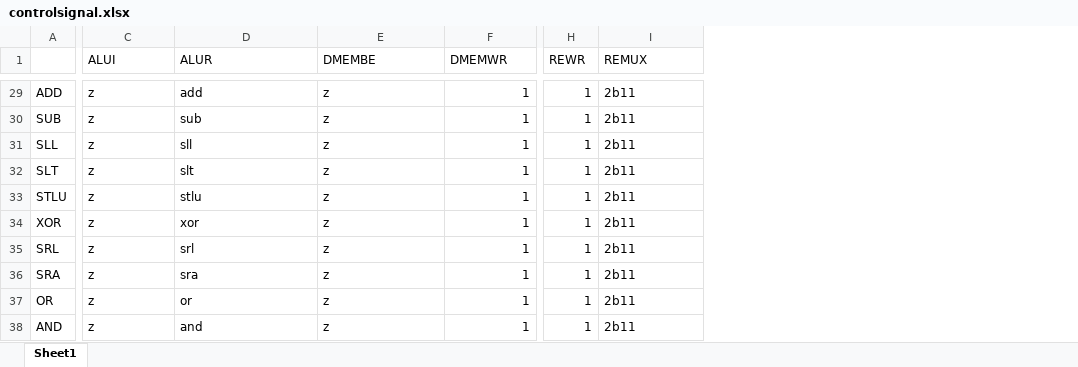
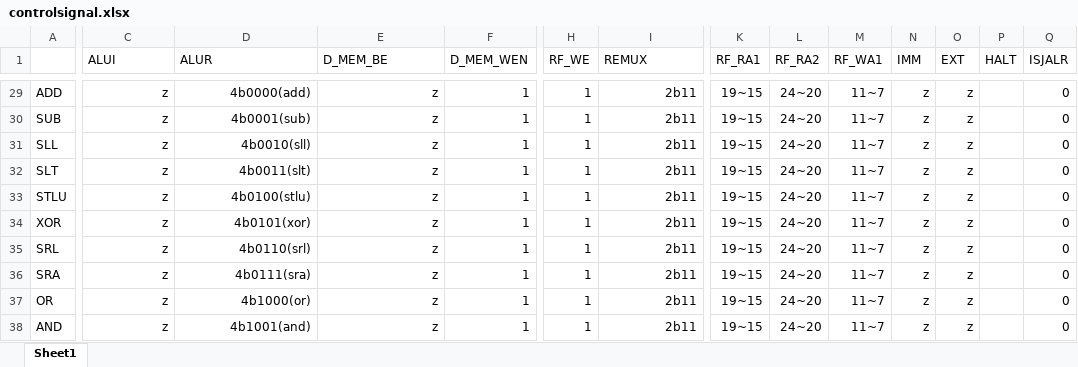
Before and after one commit to amy-hyunji/Computer-Architecture, an Excel workbook: lab3/controlsignal.xlsx, sheet Sheet1, drawn as a sheet; only a part is shown, gaps mark what is left out; values as stored, in another font and other column widths than the file's, no borders; the diff covers the shown part only; the diff names each change by its address in the sheet, - before the commit and + after, or states it on an @@ line.

```diff
--- a/lab3/controlsignal.xlsx (sheet Sheet1)
+++ b/lab3/controlsignal.xlsx (sheet Sheet1)
+column K (RF_RA1), rows 29-38: all 19~15
+column L (RF_RA2), rows 29-38: all 24~20
+column M (RF_WA1), rows 29-38: all 11~7
+column N (IMM), rows 29-38: all z
+column O (EXT), rows 29-38: all z
+column P (HALT), empty
+column Q (ISJALR), rows 29-38: all 0
-E1: DMEMBE
+E1: D_MEM_BE
-F1: DMEMWR
+F1: D_MEM_WEN
-H1: REWR
+H1: RF_WE
-C29:E38 alignment: left
+C29:E38 alignment: right
-D29 (ALUR): add
+D29 (ALUR): 4b0000(add)
-I29:I38 alignment: left
+I29:I38 alignment: right
-D30 (ALUR): sub
+D30 (ALUR): 4b0001(sub)
-D31 (ALUR): sll
+D31 (ALUR): 4b0010(sll)
-D32 (ALUR): slt
+D32 (ALUR): 4b0011(slt)
-D33 (ALUR): stlu
+D33 (ALUR): 4b0100(stlu)
-D34 (ALUR): xor
+D34 (ALUR): 4b0101(xor)
-D35 (ALUR): srl
+D35 (ALUR): 4b0110(srl)
-D36 (ALUR): sra
+D36 (ALUR): 4b0111(sra)
-D37 (ALUR): or
+D37 (ALUR): 4b1000(or)
-D38 (ALUR): and
+D38 (ALUR): 4b1001(and)
```
Also changed, not shown: 43 edited cells and cell formats elsewhere in this sheet.
